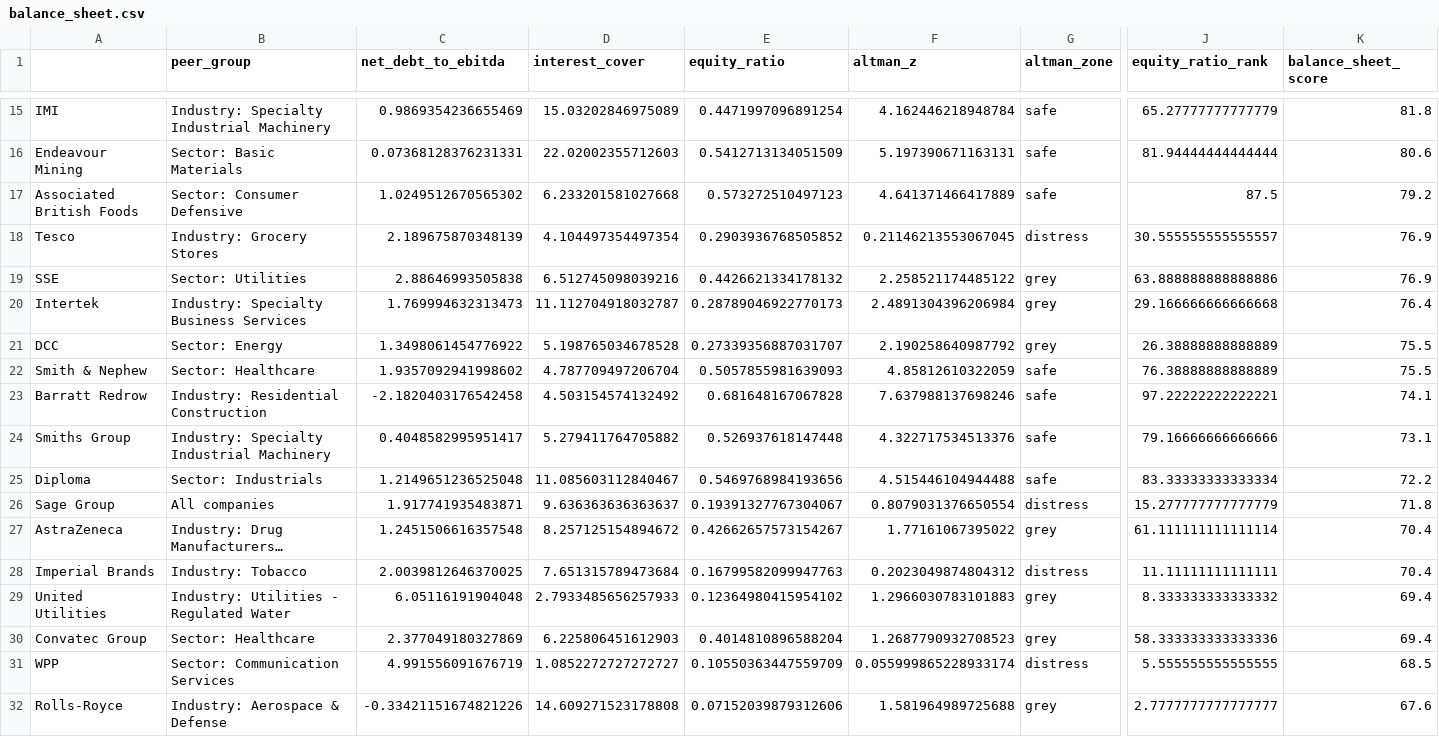
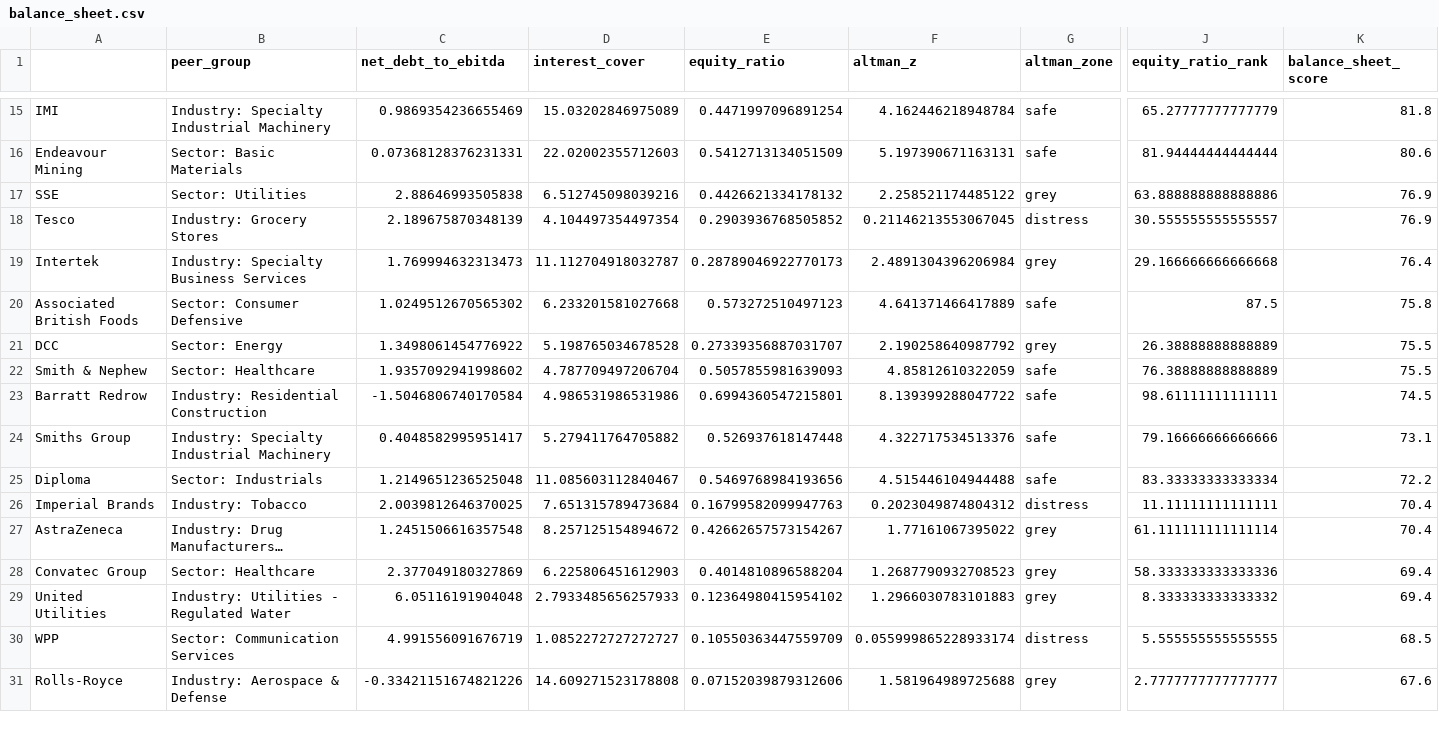
Before and after one commit to jathnagulan-cmd/ftse-quality-scorecard, a CSV file: outputs/balance_sheet.csv, drawn as a sheet; only a part is shown, gaps mark what is left out; long unchanged cells end in …; removed rows and columns are numbered as before the commit, all else as after; rows hold the shown columns only; the diff covers the shown part only; the diff names each change by its address in the sheet, - before the commit and + after, or states it on an @@ line.

```diff
--- a/outputs/balance_sheet.csv
+++ b/outputs/balance_sheet.csv
-row 17: Associated British Foods | Sector: Consumer Defensive | 1.0249512670565302 | 6.233201581027668 | 0.573272510497123 | 4.641371466417889 | safe | 87.5 | 79.2
@@ row 19 moved to row 17: SSE @@
+row 20: Associated British Foods | Sector: Consumer Defensive | 1.0249512670565302 | 6.233201581027668 | 0.573272510497123 | 4.641371466417889 | safe | 87.5 | 75.8
-C23 (net_debt_to_ebitda): -2.1820403176542458
+C23 (net_debt_to_ebitda): -1.5046806740170584
-D23 (interest_cover): 4.503154574132492
+D23 (interest_cover): 4.986531986531986
-E23 (equity_ratio): 0.681648167067828
+E23 (equity_ratio): 0.6994360547215801
-F23 (altman_z): 7.637988137698246
+F23 (altman_z): 8.139399288047722
-J23 (equity_ratio_rank): 97.22222222222221
+J23 (equity_ratio_rank): 98.61111111111111
-K23 (balance_sheet_score): 74.1
+K23 (balance_sheet_score): 74.5
-row 26: Sage Group | All companies | 1.917741935483871 | 9.636363636363637 | 0.19391327767304067 | 0.8079031376650554 | distress | 15.277777777777779 | 71.8
@@ row 28 moved to row 26: Imperial Brands @@
@@ row 30 moved to row 28: Convatec Group @@
```
Also changed, not shown: 5 added rows, 4 removed rows, 1 moved row and 3 edited cells elsewhere in this file, outputs/earnings_quality.csv, outputs/overall.csv, 5 other files.
